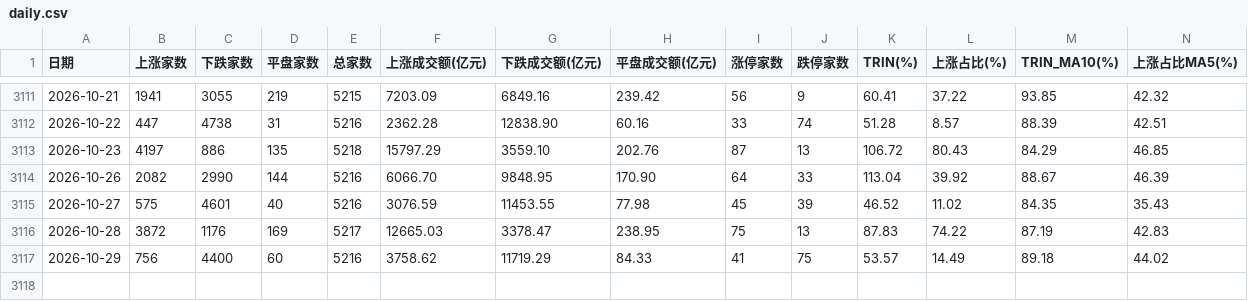
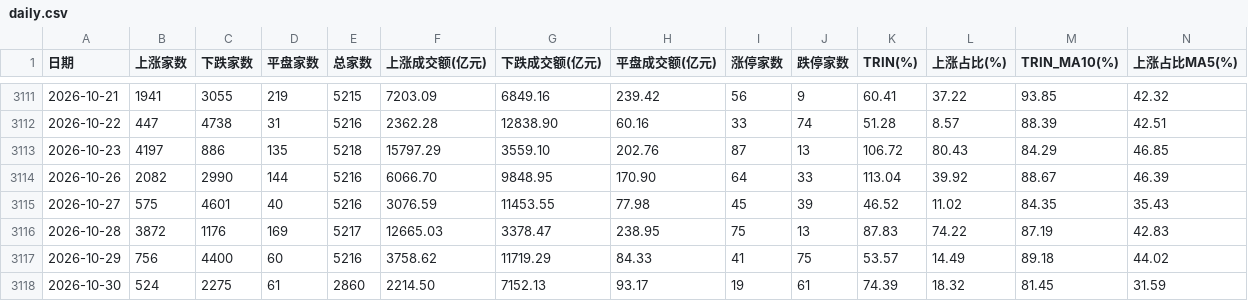
Before and after one commit to xwlxyt/gupiaozhibiao, a CSV file: data/daily.csv, drawn as a sheet; only a part is shown, gaps mark what is left out; rows hold the shown columns only; the diff names each change by its address in the sheet, - before the commit and + after, or states it on an @@ line.

```diff
--- a/data/daily.csv
+++ b/data/daily.csv
+row 3118: 2026-10-30 | 524 | 2275 | 61 | 2860 | 2214.50 | 7152.13 | 93.17 | 19 | 61 | 74.39 | 18.32 | 81.45 | 31.59
```
Also changed, not shown: docs/data/daily.csv, 6 other files.
